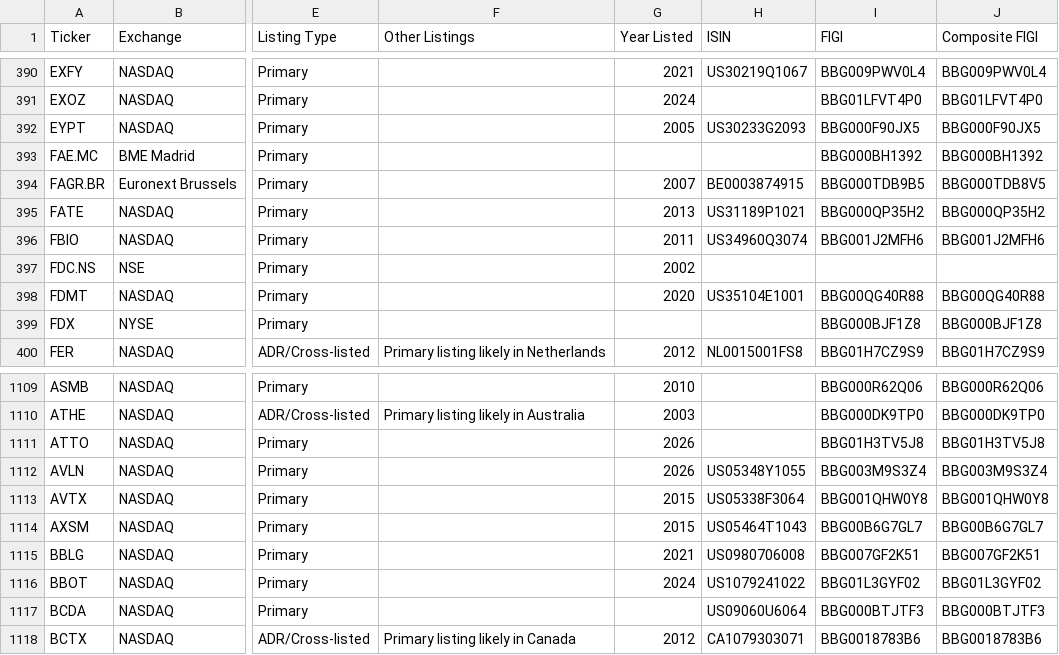
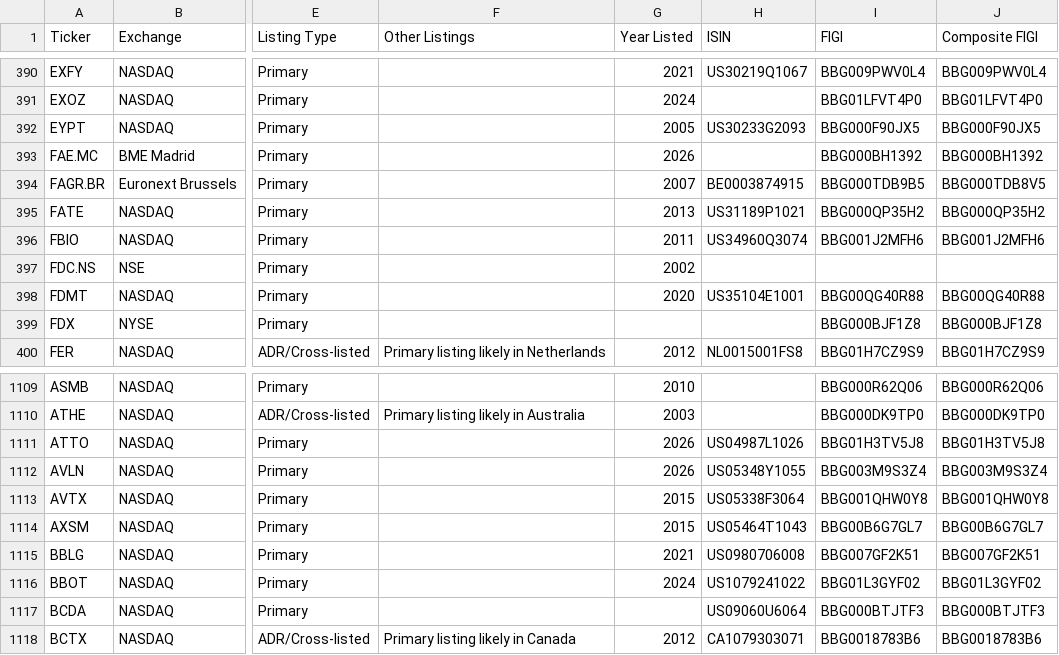
Before and after one commit to jroypeterson/Coverage-Manager, a CSV file: data/coverage_universe_tickers.csv, drawn as a sheet; only a part is shown, gaps mark what is left out; the diff covers the shown part only; the diff names each change by its address in the sheet, - before the commit and + after, or states it on an @@ line.

```diff
--- a/data/coverage_universe_tickers.csv
+++ b/data/coverage_universe_tickers.csv
-G393 (Year Listed): (empty)
+G393 (Year Listed): 2026
-H1111 (ISIN): (empty)
+H1111 (ISIN): US04987L1026
```
Also changed, not shown: 23 edited cells elsewhere in this file, data/candidate_ledger.csv, exports/universe.csv, 14 other files.
